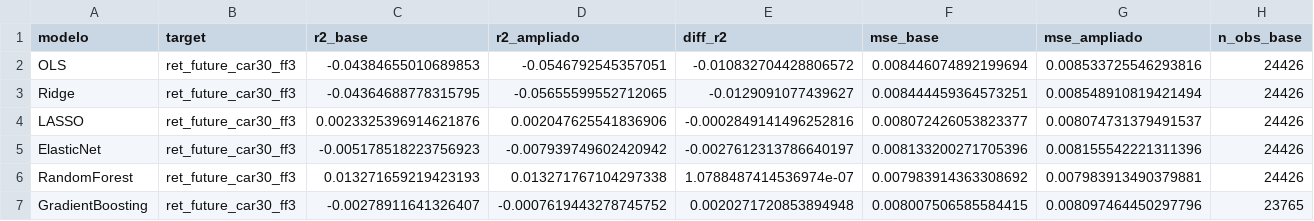
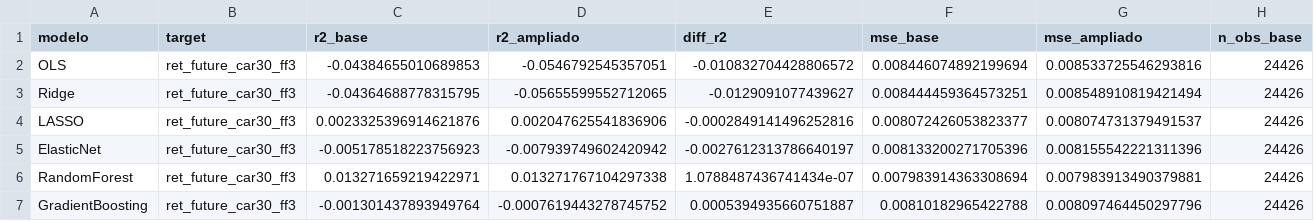
Before and after one commit to ivanurquiza/US_Congress, a CSV file: outputs/Model_Comparison_CAR/model_comparison_CAR.csv, drawn as a sheet; only a part is shown; the diff names each change by its address in the sheet, - before the commit and + after, or states it on an @@ line.

```diff
--- a/outputs/Model_Comparison_CAR/model_comparison_CAR.csv
+++ b/outputs/Model_Comparison_CAR/model_comparison_CAR.csv
-C6 (r2_base): 0.013271659219423193
+C6 (r2_base): 0.013271659219422971
-E6 (diff_r2): 1.0788487414536974e-07
+E6 (diff_r2): 1.0788487436741434e-07
-F6 (mse_base): 0.007983914363308692
+F6 (mse_base): 0.007983914363308694
-C7 (r2_base): -0.00278911641326407
+C7 (r2_base): -0.001301437893949764
-E7 (diff_r2): 0.0020271720853894948
+E7 (diff_r2): 0.0005394935660751887
-F7 (mse_base): 0.008007506585584415
+F7 (mse_base): 0.00810182965422788
-H7 (n_obs_base): 23765
+H7 (n_obs_base): 24426
```
Also changed, not shown: 2 other files.
